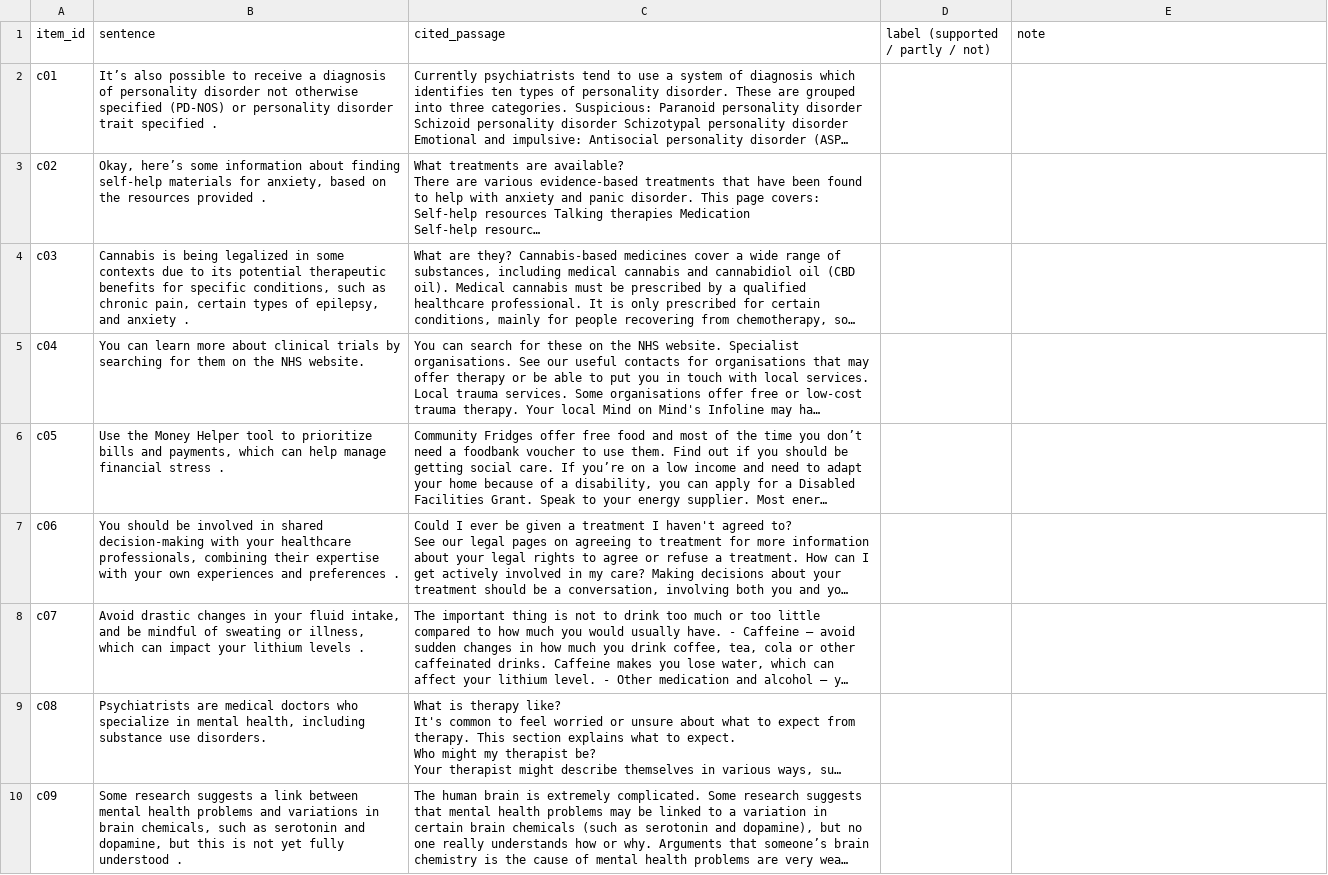
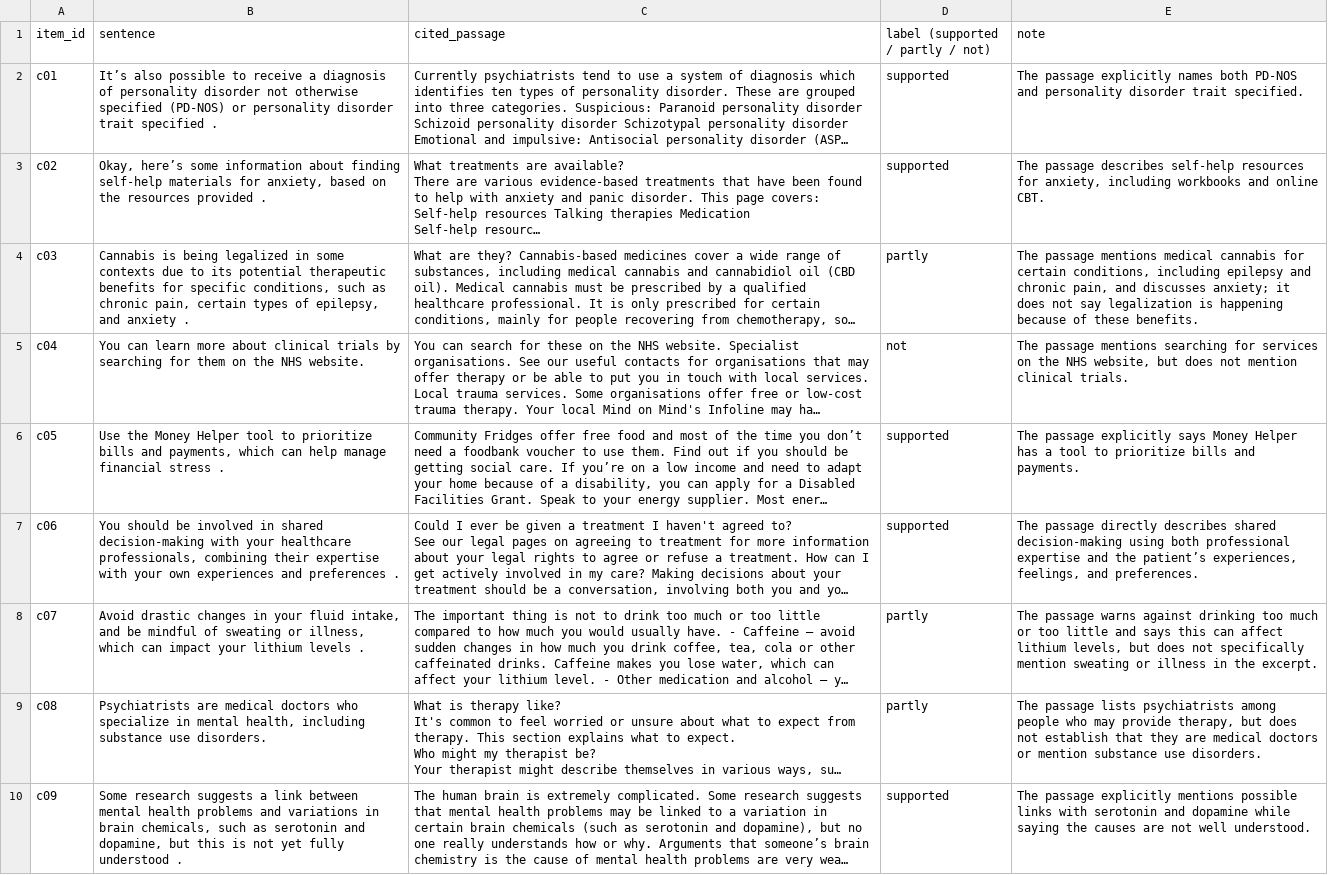
Before and after one commit to HellDragger/MentalHealthRAG, a CSV file: eval/human_eval/out/citation_check/sheet_rater1.csv, drawn as a sheet; only a part is shown; long unchanged cells end in …; the diff covers the shown part only; the diff names each change by its address in the sheet, - before the commit and + after, or states it on an @@ line.

Commit message:
Citation check: first rater's labels, scorer fix and intervals; README section on all human-evaluation tasks

```diff
--- a/eval/human_eval/out/citation_check/sheet_rater1.csv
+++ b/eval/human_eval/out/citation_check/sheet_rater1.csv
-D2:D3 (label (supported / partly / not)): (empty)
+D2:D3 (label (supported / partly / not)): supported
-E2 (note): (empty)
+E2 (note): The passage explicitly names both PD-NOS and personality disorder trait specified.
-E3 (note): (empty)
+E3 (note): The passage describes self-help resources for anxiety, including workbooks and online CBT.
-D4 (label (supported / partly / not)): (empty)
+D4 (label (supported / partly / not)): partly
-E4 (note): (empty)
+E4 (note): The passage mentions medical cannabis for certain conditions, including epilepsy and chronic pain, and discusses anxiety; it does not say legalization is happening because of these benefits.
-D5 (label (supported / partly / not)): (empty)
+D5 (label (supported / partly / not)): not
-E5 (note): (empty)
+E5 (note): The passage mentions searching for services on the NHS website, but does not mention clinical trials.
-D6:D7 (label (supported / partly / not)): (empty)
+D6:D7 (label (supported / partly / not)): supported
-E6 (note): (empty)
+E6 (note): The passage explicitly says Money Helper has a tool to prioritize bills and payments.
-E7 (note): (empty)
+E7 (note): The passage directly describes shared decision-making using both professional expertise and the patient’s experiences, feelings, and preferences.
-D8:D9 (label (supported / partly / not)): (empty)
+D8:D9 (label (supported / partly / not)): partly
-E8 (note): (empty)
+E8 (note): The passage warns against drinking too much or too little and says this can affect lithium levels, but does not specifically mention sweating or illness in the excerpt.
-E9 (note): (empty)
+E9 (note): The passage lists psychiatrists among people who may provide therapy, but does not establish that they are medical doctors or mention substance use disorders.
-D10 (label (supported / partly / not)): (empty)
+D10 (label (supported / partly / not)): supported
-E10 (note): (empty)
+E10 (note): The passage explicitly mentions possible links with serotonin and dopamine while saying the causes are not well understood.
```
Also changed, not shown: 42 edited cells elsewhere in this file, 5 other files.
